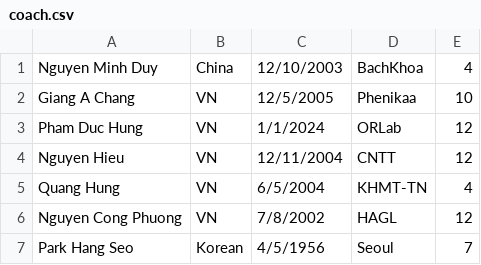
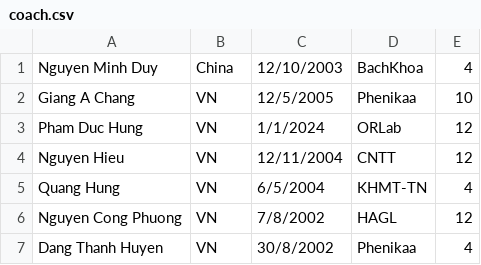
Before and after one commit to haruhamy/BTL_Java, a CSV file: coach.csv, drawn as a sheet.

```diff
--- a/coach.csv
+++ b/coach.csv
@@ -6,2 +6,2 @@ Quang Hung,VN,6/5/2004,KHMT-TN,4
 Nguyen Cong Phuong,VN,7/8/2002,HAGL,12
-Park Hang Seo,Korean,4/5/1956,Seoul,7
+Dang Thanh Huyen,VN,30/8/2002,Phenikaa,4
```
Also changed, not shown: Data.csv, 2 other files.
